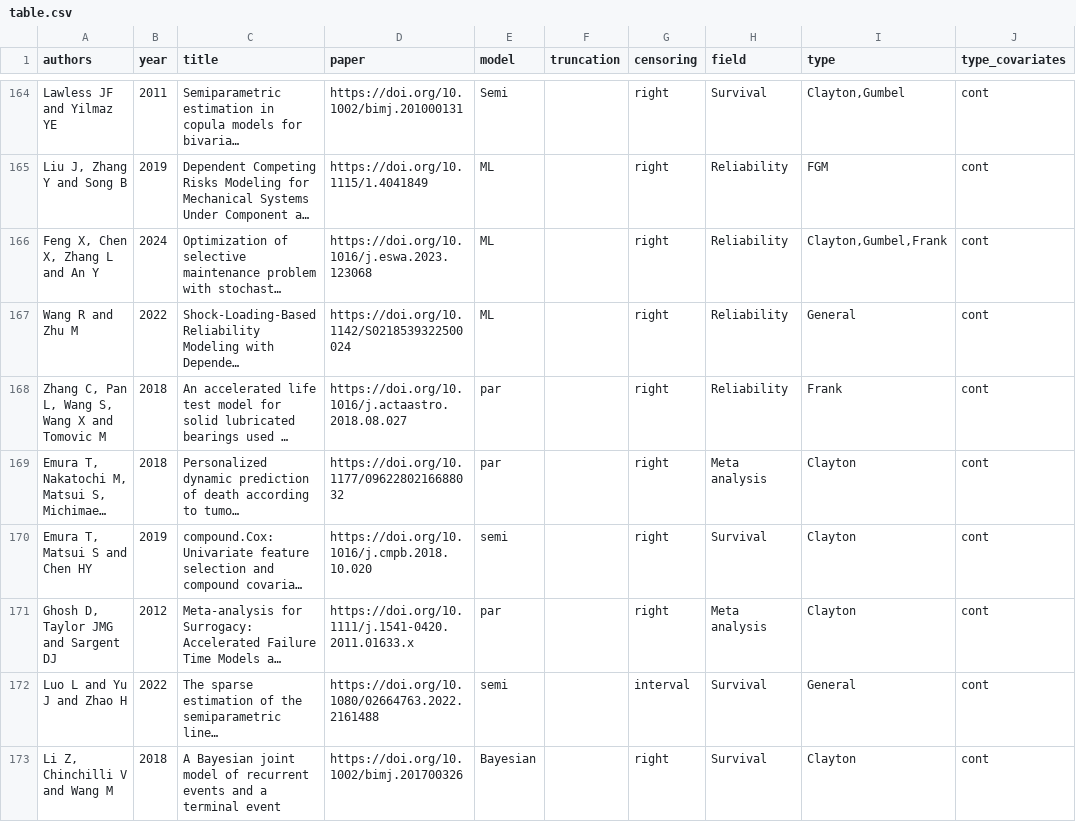
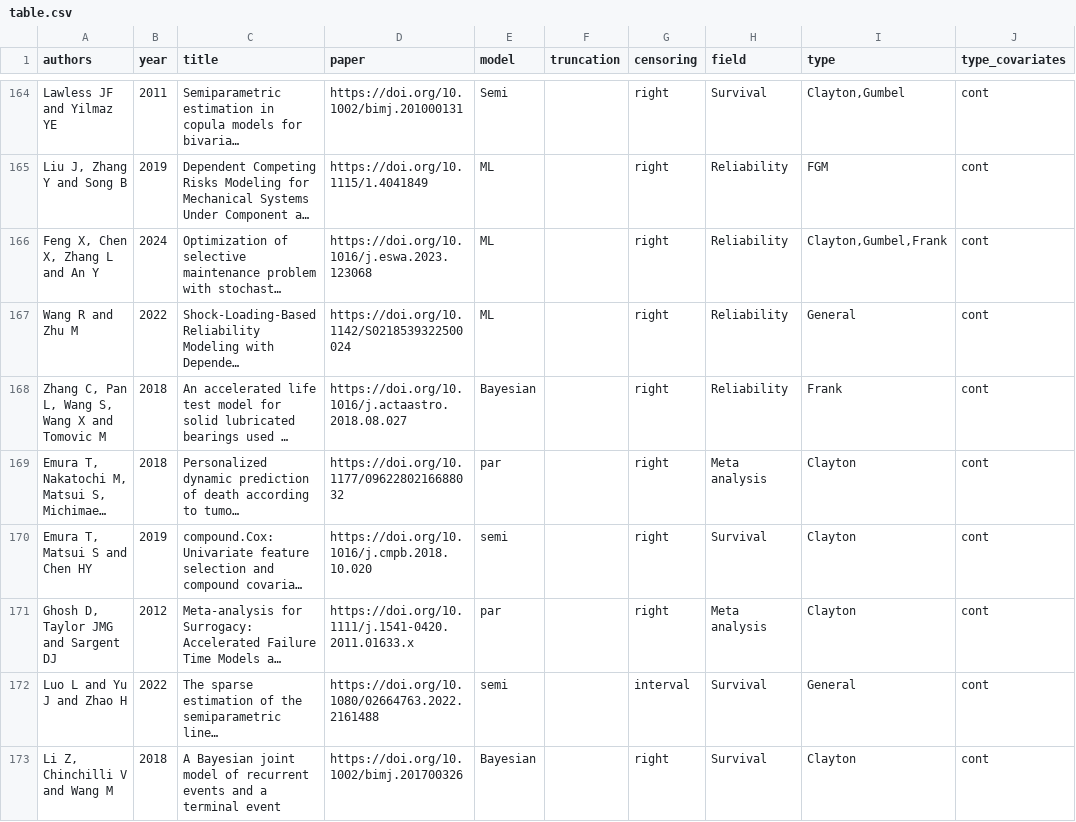
Before and after one commit to jmajakwara/Copula-CR, a CSV file: table.csv, drawn as a sheet; only a part is shown, gaps mark what is left out; long unchanged cells end in …; the diff names each change by its address in the sheet, - before the commit and + after, or states it on an @@ line.

Commit message:
Update table_L168.csv

```diff
--- a/table.csv
+++ b/table.csv
-E168 (model): par
+E168 (model): Bayesian
```
